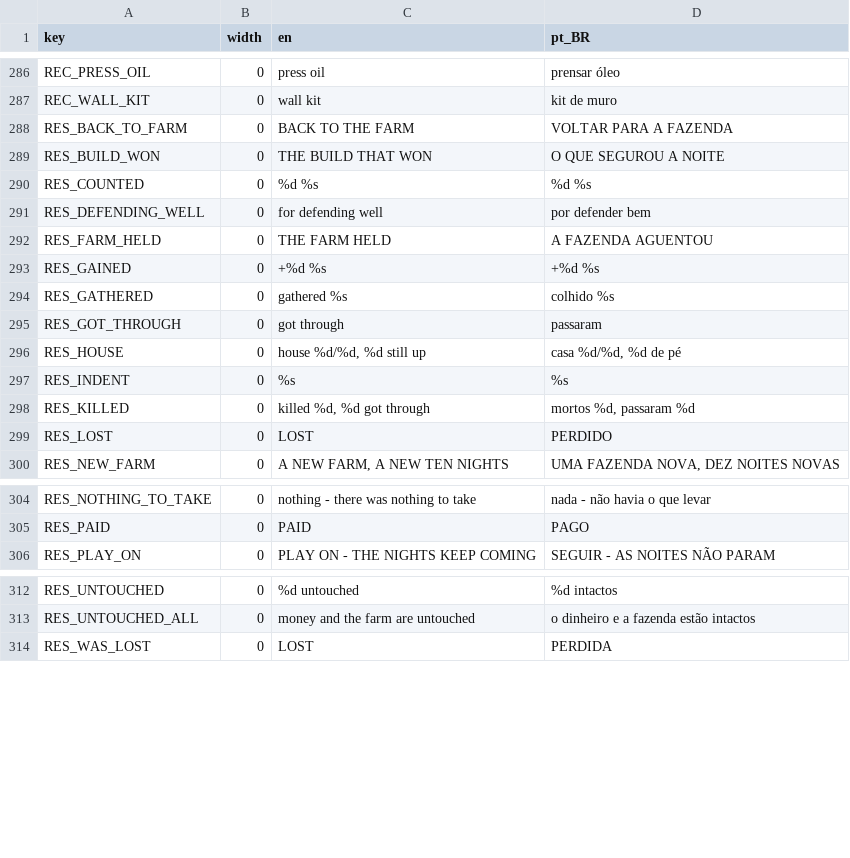
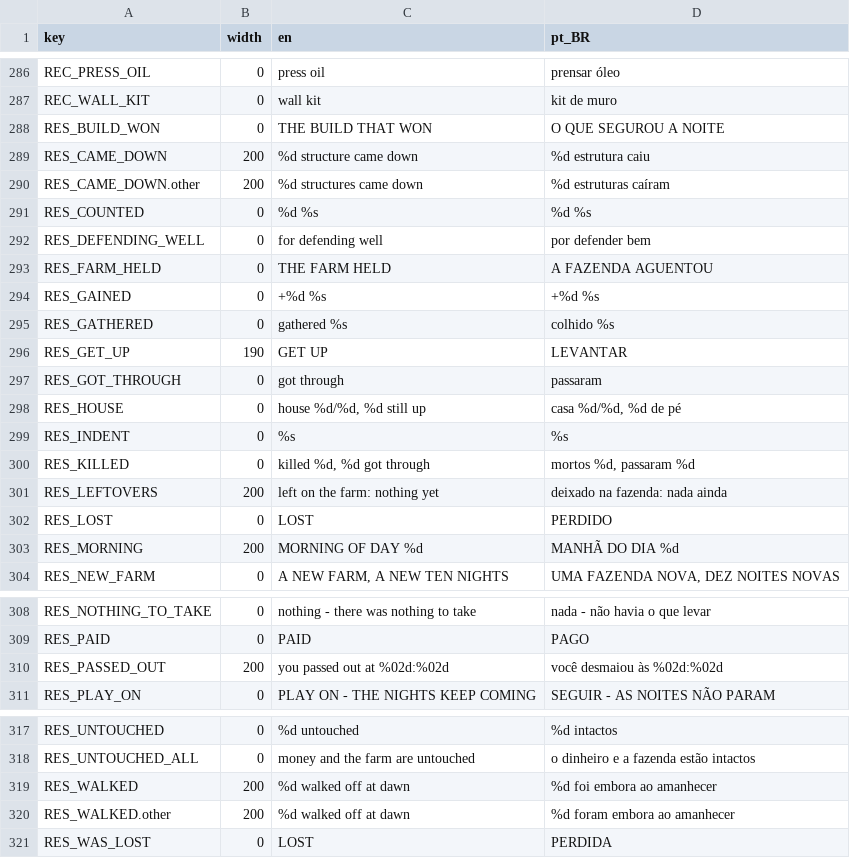
Before and after one commit to TiagoHelel/harvest_the_night, a CSV file: assets/locale/strings.csv, drawn as a sheet; only a part is shown, gaps mark what is left out.

```diff
--- a/assets/locale/strings.csv
+++ b/assets/locale/strings.csv
@@ -287,4 +287,5 @@ REC_PRESS_OIL,0,press oil,prensar óleo
 REC_WALL_KIT,0,wall kit,kit de muro
-RES_BACK_TO_FARM,0,BACK TO THE FARM,VOLTAR PARA A FAZENDA
 RES_BUILD_WON,0,THE BUILD THAT WON,O QUE SEGUROU A NOITE
+RES_CAME_DOWN,200,%d structure came down,%d estrutura caiu
+RES_CAME_DOWN.other,200,%d structures came down,%d estruturas caíram
 RES_COUNTED,0,%d %s,%d %s
@@ -294,2 +295,3 @@ RES_GAINED,0,+%d %s,+%d %s
 RES_GATHERED,0,  gathered %s,  colhido %s
+RES_GET_UP,190,GET UP,LEVANTAR
 RES_GOT_THROUGH,0,got through,passaram
@@ -298,3 +300,5 @@ RES_INDENT,0,  %s,  %s
 RES_KILLED,0,"killed %d, %d got through","mortos %d, passaram %d"
+RES_LEFTOVERS,200,left on the farm: nothing yet,deixado na fazenda: nada ainda
 RES_LOST,0,LOST,PERDIDO
+RES_MORNING,200,MORNING OF DAY %d,MANHÃ DO DIA %d
 RES_NEW_FARM,0,"A NEW FARM, A NEW TEN NIGHTS","UMA FAZENDA NOVA, DEZ NOITES NOVAS"
@@ -305,2 +309,3 @@ RES_NOTHING_TO_TAKE,0,  nothing - there was nothing to take,  nada - não havia
 RES_PAID,0,PAID,PAGO
+RES_PASSED_OUT,200,you passed out at %02d:%02d,você desmaiou às %02d:%02d
 RES_PLAY_ON,0,PLAY ON - THE NIGHTS KEEP COMING,SEGUIR - AS NOITES NÃO PARAM
@@ -313,2 +318,4 @@ RES_UNTOUCHED,0,%d untouched,%d intactos
 RES_UNTOUCHED_ALL,0,money and the farm are untouched,o dinheiro e a fazenda estão intactos
+RES_WALKED,200,%d walked off at dawn,%d foi embora ao amanhecer
+RES_WALKED.other,200,%d walked off at dawn,%d foram embora ao amanhecer
 RES_WAS_LOST,0,LOST,PERDIDA
```
Also changed, not shown: 35 other files.
